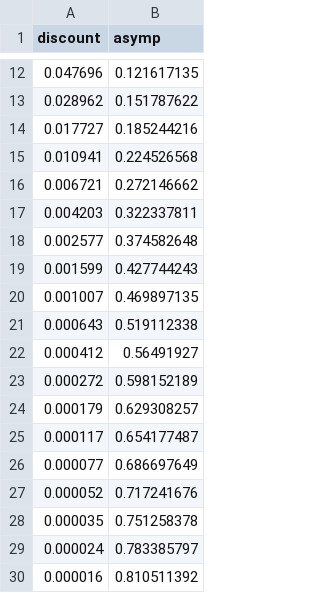
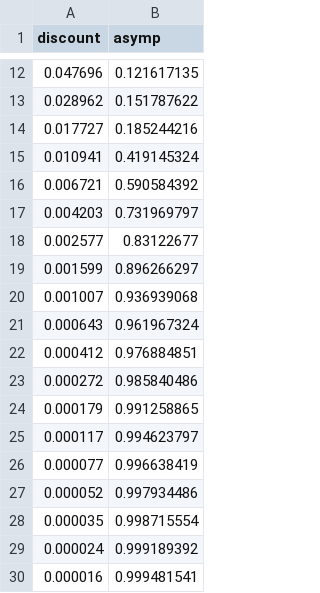
Before and after one commit to serghiou/risk_scoring, a CSV file: risk_discount_data.csv, drawn as a sheet; only a part is shown, gaps mark what is left out.

```diff
--- a/risk_discount_data.csv
+++ b/risk_discount_data.csv
@@ -14,17 +14,17 @@ discount,asymp
 0.017727,0.185244216
-0.010941,0.224526568
-0.006721,0.272146662
-0.004203,0.322337811
-0.002577,0.374582648
-0.001599,0.427744243
-0.001007,0.469897135
-0.000643,0.519112338
-0.000412,0.56491927
-0.000272,0.598152189
-0.000179,0.629308257
-0.000117,0.654177487
-0.000077,0.686697649
-0.000052,0.717241676
-0.000035,0.751258378
-0.000024,0.783385797
-0.000016,0.810511392
+0.010941,0.419145324
+0.006721,0.590584392
+0.004203,0.731969797
+0.002577,0.83122677
+0.001599,0.896266297
+0.001007,0.936939068
+0.000643,0.961967324
+0.000412,0.976884851
+0.000272,0.985840486
+0.000179,0.991258865
+0.000117,0.994623797
+0.000077,0.996638419
+0.000052,0.997934486
+0.000035,0.998715554
+0.000024,0.999189392
+0.000016,0.999481541
```
Also changed, not shown: figure2_data.csv, 1 other file.
